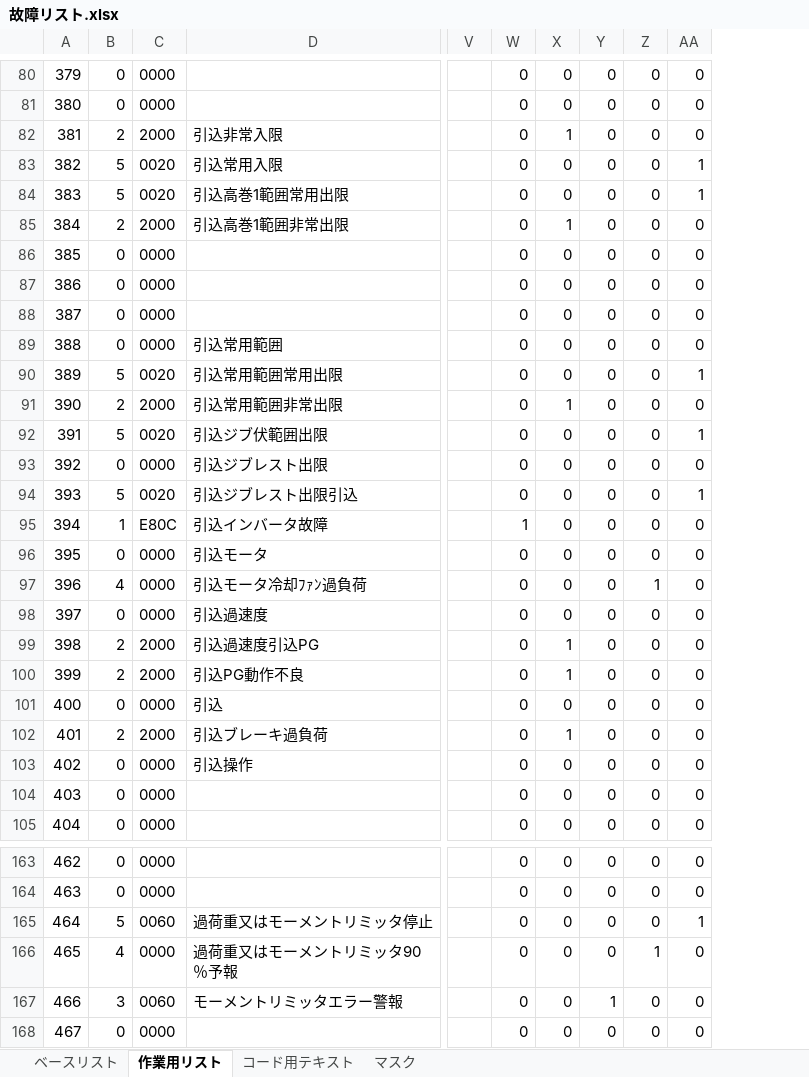
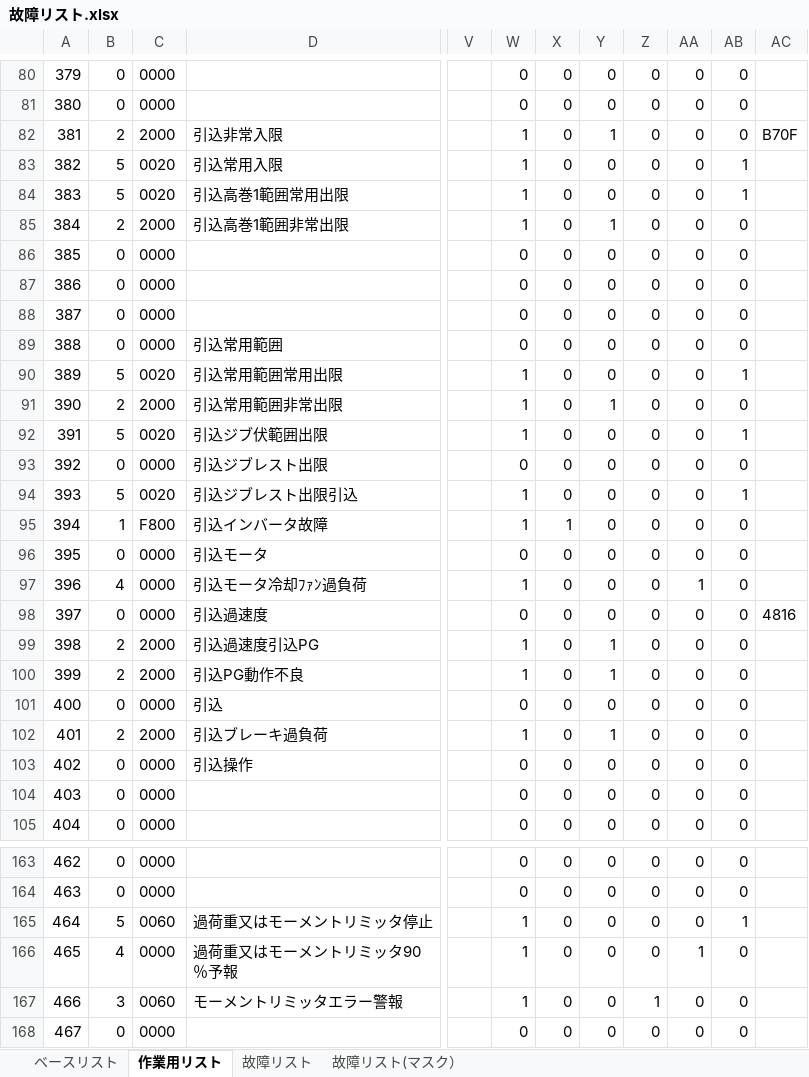
Before and after one commit to SMH-MRD/MKCC0, an Excel workbook: 故障リスト.xlsx, sheet 作業用リスト, drawn as a sheet; only a part is shown, gaps mark what is left out; values as stored, in another font and other column widths than the file's, no borders; the diff covers the shown part only; the diff names each change by its address in the sheet, - before the commit and + after, or states it on an @@ line.

```diff
--- a/故障リスト.xlsx (sheet 作業用リスト)
+++ b/故障リスト.xlsx (sheet 作業用リスト)
-sheet tab: コード用テキスト
+sheet tab: 故障リスト
-sheet tab: マスク
+sheet tab: 故障リスト(マスク）
+column AB, rows 80-105: 0 | 0 | 0 | 1 | 1 | 0 | 0 | 0 | 0 | 0 | 1 | 0 | 1 | 0 | 1 | 0 | 0 | 0 | 0 | 0 | 0 | 0 | 0 | 0 | 0 | 0; rows 163-168: 0 | 0 | 1 | 0 | 0 | 0
+column AC, rows 82-98: B70F |  |  |  |  |  |  |  |  |  |  |  |  |  |  |  | 4816
-W82:W85: 0
+W82:W85: 1
-X82: 1
+X82: 0
-Y82: 0
+Y82: 1
-AA83:AA84: 1
+AA83:AA84: 0
-X85: 1
+X85: 0
-Y85: 0
+Y85: 1
-W90:W92: 0
+W90:W92: 1
-AA90: 1
+AA90: 0
-X91: 1
+X91: 0
-Y91: 0
+Y91: 1
-AA92: 1
+AA92: 0
-W94: 0
+W94: 1
-AA94: 1
+AA94: 0
-C95: E80C
+C95: F800
-X95: 0
+X95: 1
-W97: 0
+W97: 1
-Z97: 1
+Z97: 0
-AA97: 0
+AA97: 1
-W99:W100: 0
+W99:W100: 1
-X99:X100: 1
+X99:X100: 0
-Y99:Y100: 0
+Y99:Y100: 1
-W102: 0
+W102: 1
-X102: 1
+X102: 0
-Y102: 0
+Y102: 1
-W165:W167: 0
+W165:W167: 1
-AA165: 1
+AA165: 0
-Z166: 1
+Z166: 0
-AA166: 0
+AA166: 1
-Y167: 1
+Y167: 0
-Z167: 0
+Z167: 1
```
Also changed, not shown: 195 edited cells elsewhere in this sheet, sheet 故障リスト, sheet 故障リスト(マスク）, formulas that keep their value, 15 other files.
